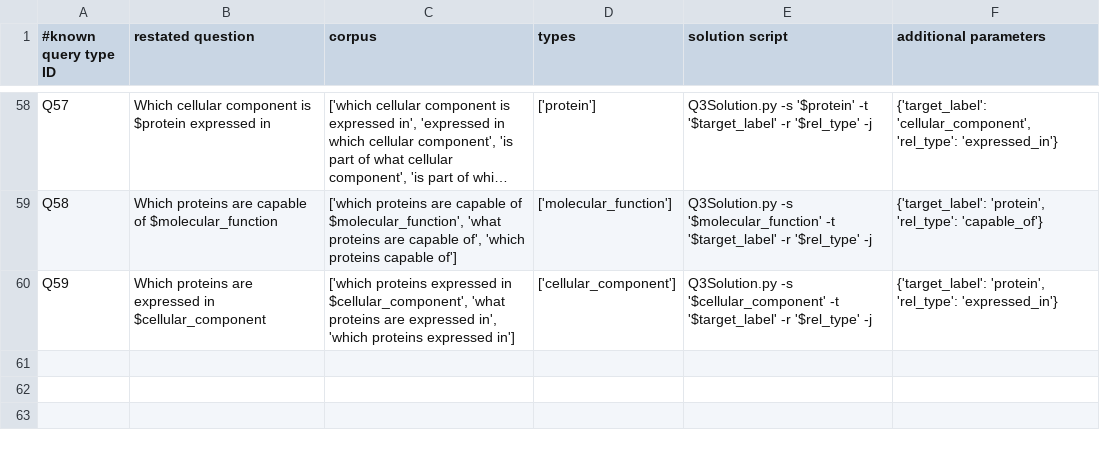
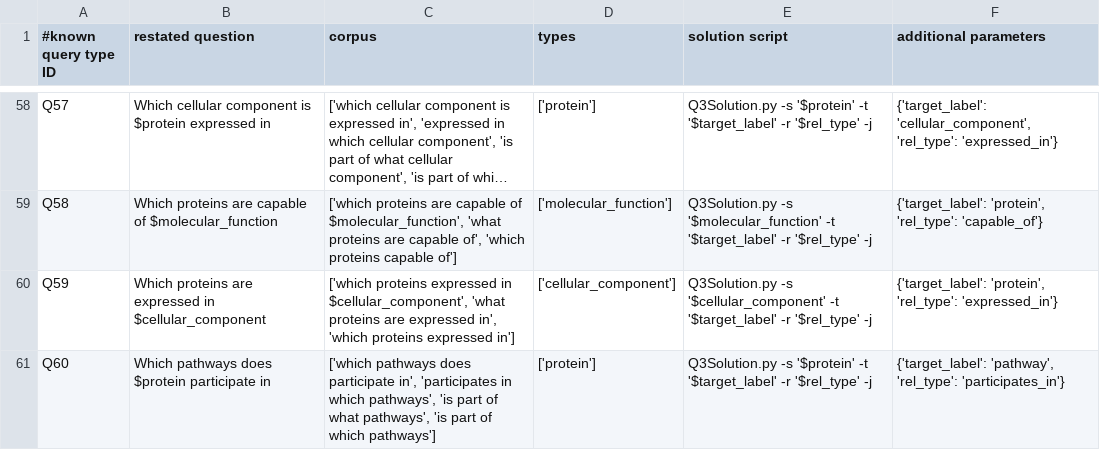
Before and after one commit to RTXteam/RTX, a TSV file: code/reasoningtool/QuestionAnswering/Questions.tsv, drawn as a sheet; only a part is shown, gaps mark what is left out; long unchanged cells end in ….

Commit message:
#280

```diff
--- a/code/reasoningtool/QuestionAnswering/Questions.tsv
+++ b/code/reasoningtool/QuestionAnswering/Questions.tsv
@@ -60 +60,2 @@ Q58	Which proteins are capable of $molecular_function	['which proteins are capab
 Q59	Which proteins are expressed in $cellular_component	['which proteins expressed in $cellular_component', 'what proteins are expressed in', 'which proteins expressed in']	['cellular_component']	Q3Solution.py -s '$cellular_component' -t '$target_label' -r '$rel_type' -j	{'target_label': 'protein', 'rel_type': 'expressed_in'}
+Q60	Which pathways does $protein participate in	['which pathways does participate in', 'participates in which pathways', 'is part of what pathways', 'is part of which pathways']	['protein']	Q3Solution.py -s '$protein' -t '$target_label' -r '$rel_type' -j	{'target_label': 'pathway', 'rel_type': 'participates_in'}
```
